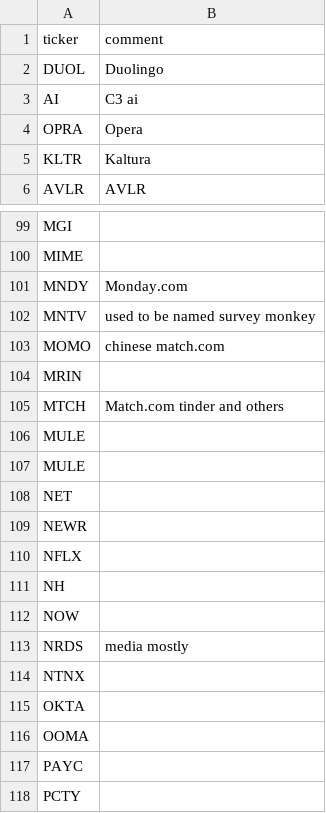
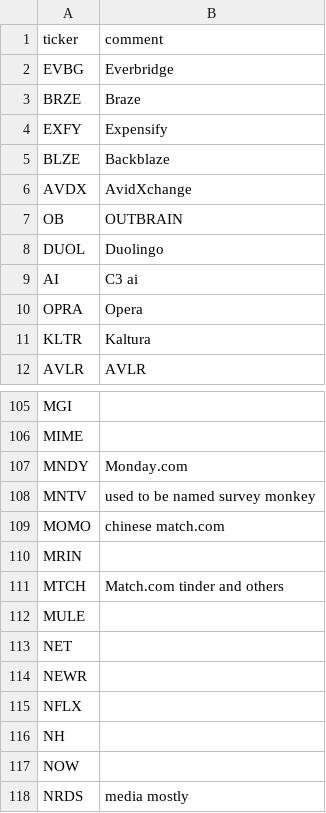
Before and after one commit to bsuvorov/tickers, a CSV file: saas.csv, drawn as a sheet; only a part is shown, gaps mark what is left out; the shorter side is filled out with more unchanged rows.

Commit message:
Add a bunch of companies with retention rates, remove copy-pasted extra MULE

```diff
--- a/saas.csv
+++ b/saas.csv
@@ -1,2 +1,8 @@
 ticker,comment
+EVBG,"Everbridge"
+BRZE,"Braze"
+EXFY,"Expensify"
+BLZE,"Backblaze"
+AVDX,"AvidXchange"
+OB,"OUTBRAIN"
 DUOL,"Duolingo"
@@ -105,3 +111,2 @@ MRIN,
 MTCH,"Match.com tinder and others"
-MULE,
 MULE,
```
